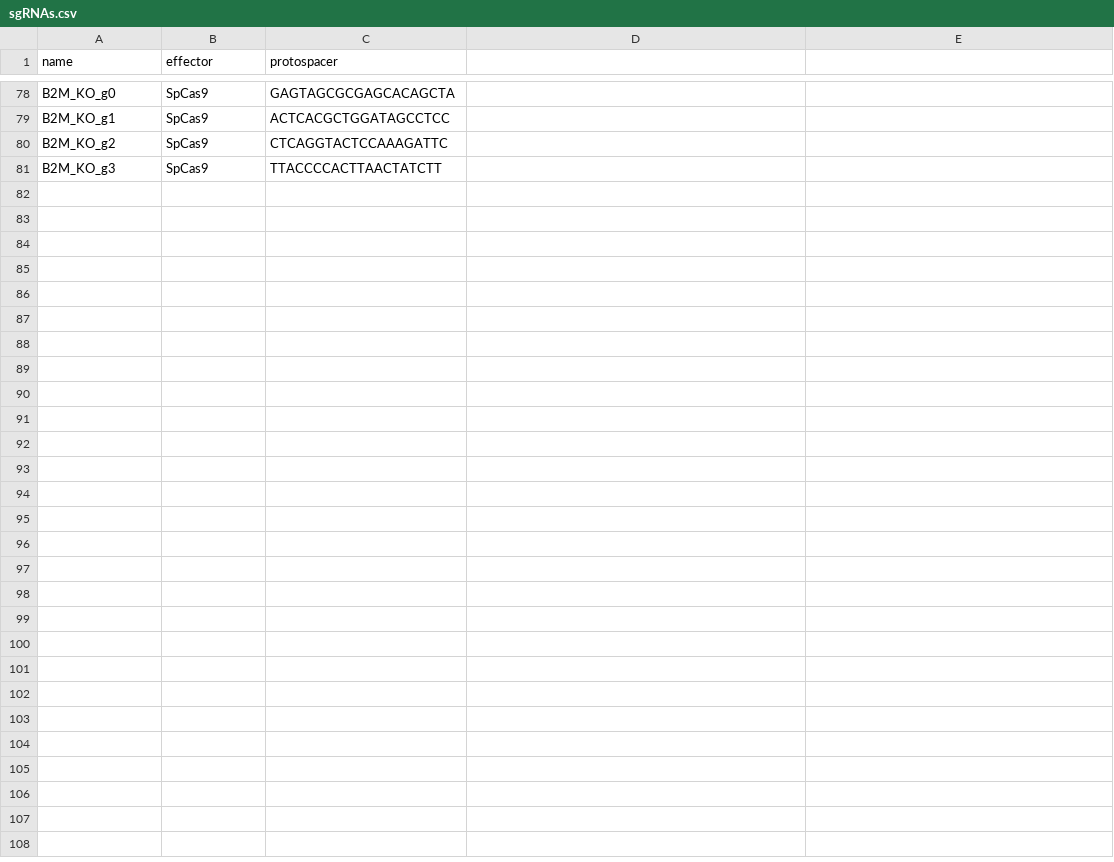
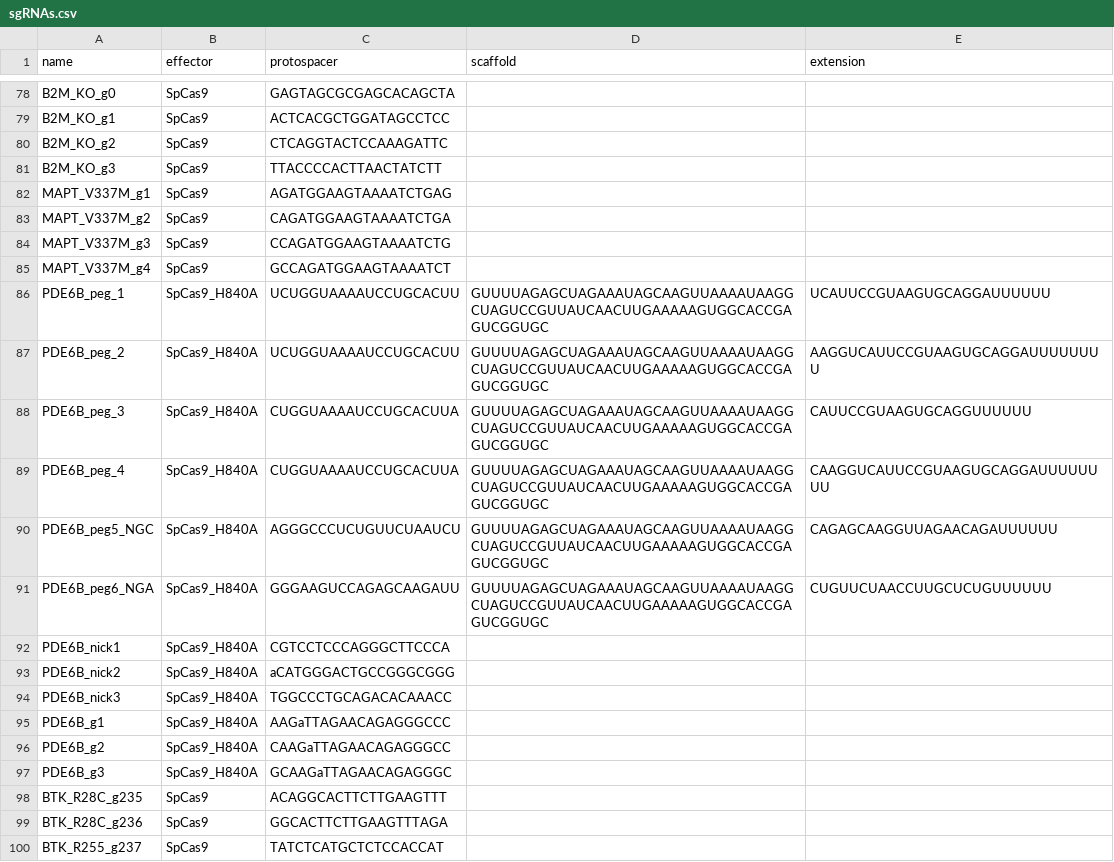
Before and after one commit to jeffhussmann/THRIVE, a CSV file: strategies/sgRNAs.csv, drawn as a sheet; only a part is shown, gaps mark what is left out; the diff covers the shown part only.

```diff
--- a/strategies/sgRNAs.csv
+++ b/strategies/sgRNAs.csv
@@ -1 +1 @@
-name,effector,protospacer
+name,effector,protospacer,scaffold,extension
@@ -81 +81,20 @@ B2M_KO_g2,SpCas9,CTCAGGTACTCCAAAGATTC
 B2M_KO_g3,SpCas9,TTACCCCACTTAACTATCTT
+MAPT_V337M_g1,SpCas9,AGATGGAAGTAAAATCTGAG
+MAPT_V337M_g2,SpCas9,CAGATGGAAGTAAAATCTGA
+MAPT_V337M_g3,SpCas9,CCAGATGGAAGTAAAATCTG
+MAPT_V337M_g4,SpCas9,GCCAGATGGAAGTAAAATCT
+PDE6B_peg_1,SpCas9_H840A,UCUGGUAAAAUCCUGCACUU,GUUUUAGAGCUAGAAAUAGCAAGUUAAAAUAAGGCUAGUCCGUUAUCAACUUGAAAAAGUGGCACCGAGUCGGUGC,UCAUUCCGUAAGUGCAGGAUUUUUU
+PDE6B_peg_2,SpCas9_H840A,UCUGGUAAAAUCCUGCACUU,GUUUUAGAGCUAGAAAUAGCAAGUUAAAAUAAGGCUAGUCCGUUAUCAACUUGAAAAAGUGGCACCGAGUCGGUGC,AAGGUCAUUCCGUAAGUGCAGGAUUUUUUUU
+PDE6B_peg_3,SpCas9_H840A,CUGGUAAAAUCCUGCACUUA,GUUUUAGAGCUAGAAAUAGCAAGUUAAAAUAAGGCUAGUCCGUUAUCAACUUGAAAAAGUGGCACCGAGUCGGUGC,CAUUCCGUAAGUGCAGGUUUUUU
+PDE6B_peg_4,SpCas9_H840A,CUGGUAAAAUCCUGCACUUA,GUUUUAGAGCUAGAAAUAGCAAGUUAAAAUAAGGCUAGUCCGUUAUCAACUUGAAAAAGUGGCACCGAGUCGGUGC,CAAGGUCAUUCCGUAAGUGCAGGAUUUUUUUU
+PDE6B_peg5_NGC,SpCas9_H840A,AGGGCCCUCUGUUCUAAUCU,GUUUUAGAGCUAGAAAUAGCAAGUUAAAAUAAGGCUAGUCCGUUAUCAACUUGAAAAAGUGGCACCGAGUCGGUGC,CAGAGCAAGGUUAGAACAGAUUUUUU
+PDE6B_peg6_NGA,SpCas9_H840A,GGGAAGUCCAGAGCAAGAUU,GUUUUAGAGCUAGAAAUAGCAAGUUAAAAUAAGGCUAGUCCGUUAUCAACUUGAAAAAGUGGCACCGAGUCGGUGC,CUGUUCUAACCUUGCUCUGUUUUUU
+PDE6B_nick1,SpCas9_H840A,CGTCCTCCCAGGGCTTCCCA
+PDE6B_nick2,SpCas9_H840A,aCATGGGACTGCCGGGCGGG
+PDE6B_nick3,SpCas9_H840A,TGGCCCTGCAGACACAAACC
+PDE6B_g1,SpCas9_H840A,AAGaTTAGAACAGAGGGCCC
+PDE6B_g2,SpCas9_H840A,CAAGaTTAGAACAGAGGGCC
+PDE6B_g3,SpCas9_H840A,GCAAGaTTAGAACAGAGGGC
+BTK_R28C_g235,SpCas9,ACAGGCACTTCTTGAAGTTT
+BTK_R28C_g236,SpCas9,GGCACTTCTTGAAGTTTAGA
+BTK_R255_g237,SpCas9,TATCTCATGCTCTCCACCAT
```
Also changed, not shown: 33 added rows elsewhere in this file, registries/guides.csv, registries/variants.csv, 2 other files.
